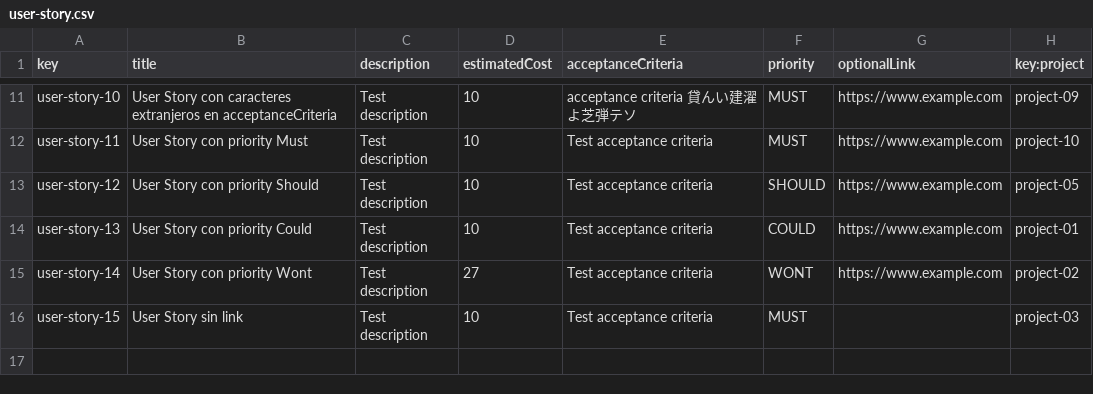
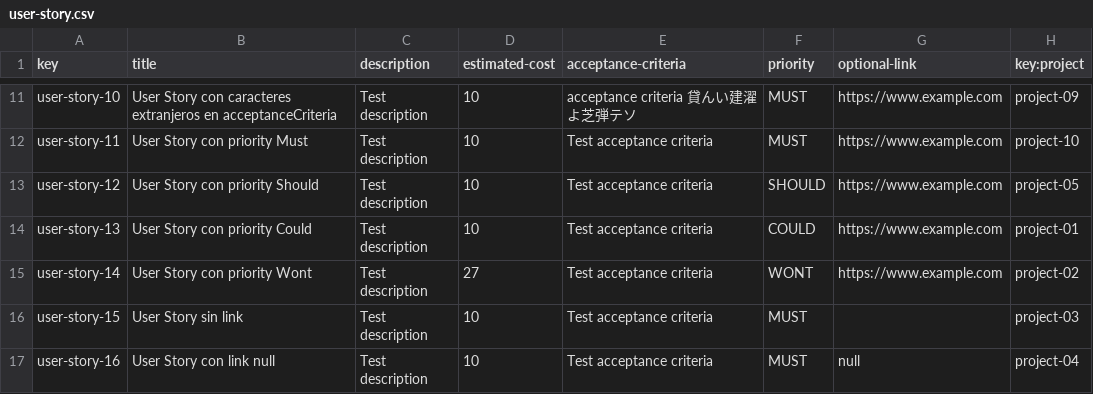
Before and after one commit to vicgrabru/Acme-SF-D02, a CSV file: src/main/webapp/WEB-INF/resources/sample-data/user-story.csv, drawn as a sheet; only a part is shown, gaps mark what is left out; the diff names each change by its address in the sheet, - before the commit and + after, or states it on an @@ line.

Commit message:
Fixed csv and relationship atribute in project entity

```diff
--- a/src/main/webapp/WEB-INF/resources/sample-data/user-story.csv
+++ b/src/main/webapp/WEB-INF/resources/sample-data/user-story.csv
-D1: estimatedCost
+D1: estimated-cost
-E1: acceptanceCriteria
+E1: acceptance-criteria
-G1: optionalLink
+G1: optional-link
+row 17: user-story-16 | User Story con link null | Test description | 10 | Test acceptance criteria | MUST | null | project-04
```
Also changed, not shown: src/main/webapp/WEB-INF/resources/sample-data/project.csv.
